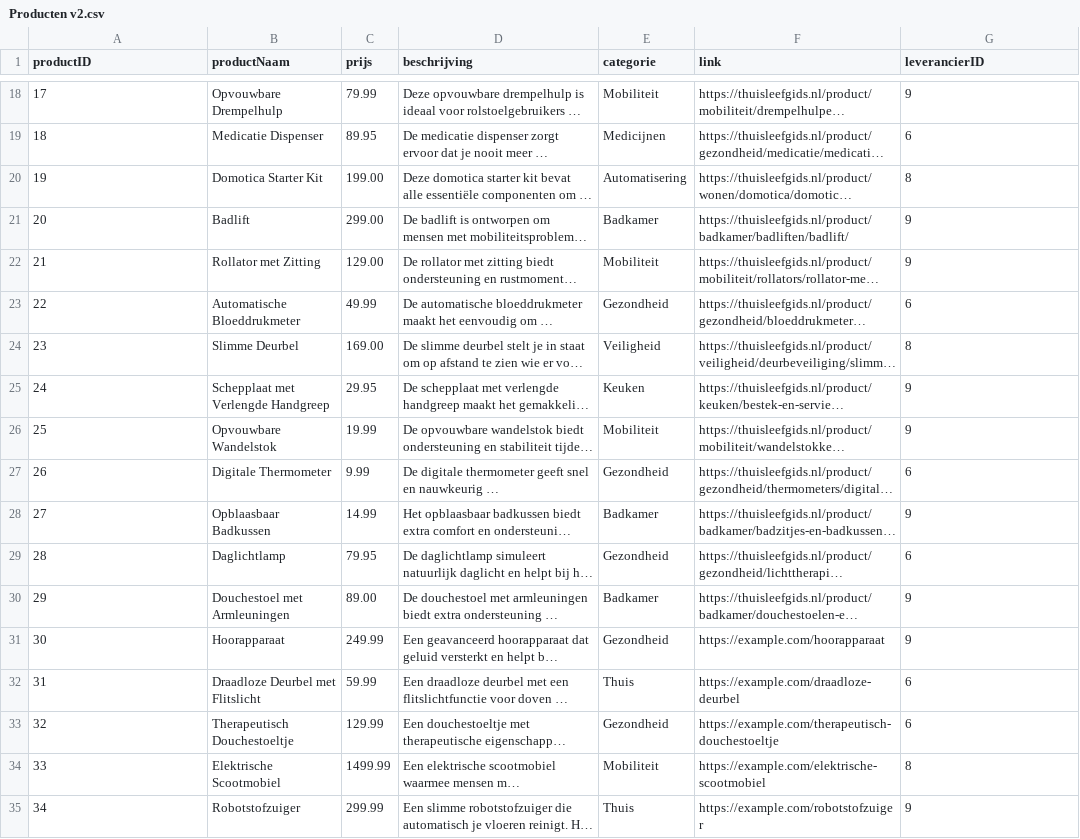
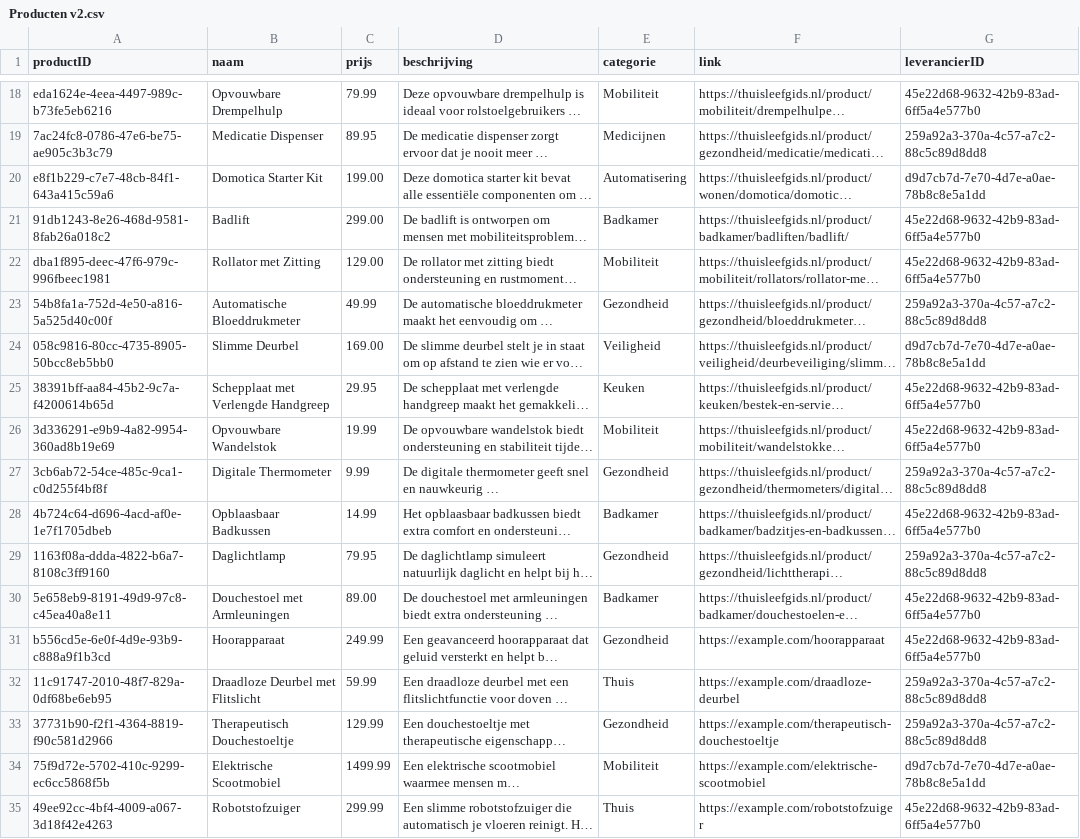
Before and after one commit to Juliannobbe1/project_oneplanet_zorgtechnologie_app, a CSV file: mockdata/Producten v2.csv, drawn as a sheet; only a part is shown, gaps mark what is left out; long unchanged cells end in …; the diff covers the shown part only; the diff names each change by its address in the sheet, - before the commit and + after, or states it on an @@ line.

```diff
--- a/mockdata/Producten v2.csv
+++ b/mockdata/Producten v2.csv
-B1: productNaam
+B1: naam
-A18 (productID): 17
+A18 (productID): eda1624e-4eea-4497-989c-b73fe5eb6216
-G18 (leverancierID): 9
+G18 (leverancierID): 45e22d68-9632-42b9-83ad-6ff5a4e577b0
-A19 (productID): 18
+A19 (productID): 7ac24fc8-0786-47e6-be75-ae905c3b3c79
-G19 (leverancierID): 6
+G19 (leverancierID): 259a92a3-370a-4c57-a7c2-88c5c89d8dd8
-A20 (productID): 19
+A20 (productID): e8f1b229-c7e7-48cb-84f1-643a415c59a6
-G20 (leverancierID): 8
+G20 (leverancierID): d9d7cb7d-7e70-4d7e-a0ae-78b8c8e5a1dd
-A21 (productID): 20
+A21 (productID): 91db1243-8e26-468d-9581-8fab26a018c2
-G21:G22 (leverancierID): 9
+G21:G22 (leverancierID): 45e22d68-9632-42b9-83ad-6ff5a4e577b0
-A22 (productID): 21
+A22 (productID): dba1f895-deec-47f6-979c-996fbeec1981
-A23 (productID): 22
+A23 (productID): 54b8fa1a-752d-4e50-a816-5a525d40c00f
-G23 (leverancierID): 6
+G23 (leverancierID): 259a92a3-370a-4c57-a7c2-88c5c89d8dd8
-A24 (productID): 23
+A24 (productID): 058c9816-80cc-4735-8905-50bcc8eb5bb0
-G24 (leverancierID): 8
+G24 (leverancierID): d9d7cb7d-7e70-4d7e-a0ae-78b8c8e5a1dd
-A25 (productID): 24
+A25 (productID): 38391bff-aa84-45b2-9c7a-f4200614b65d
-G25:G26 (leverancierID): 9
+G25:G26 (leverancierID): 45e22d68-9632-42b9-83ad-6ff5a4e577b0
-A26 (productID): 25
+A26 (productID): 3d336291-e9b9-4a82-9954-360ad8b19e69
-A27 (productID): 26
+A27 (productID): 3cb6ab72-54ce-485c-9ca1-c0d255f4bf8f
-G27 (leverancierID): 6
+G27 (leverancierID): 259a92a3-370a-4c57-a7c2-88c5c89d8dd8
-A28 (productID): 27
+A28 (productID): 4b724c64-d696-4acd-af0e-1e7f1705dbeb
-G28 (leverancierID): 9
+G28 (leverancierID): 45e22d68-9632-42b9-83ad-6ff5a4e577b0
-A29 (productID): 28
+A29 (productID): 1163f08a-ddda-4822-b6a7-8108c3ff9160
-G29 (leverancierID): 6
+G29 (leverancierID): 259a92a3-370a-4c57-a7c2-88c5c89d8dd8
-A30 (productID): 29
+A30 (productID): 5e658eb9-8191-49d9-97c8-c45ea40a8e11
-G30:G31 (leverancierID): 9
+G30:G31 (leverancierID): 45e22d68-9632-42b9-83ad-6ff5a4e577b0
-A31 (productID): 30
+A31 (productID): b556cd5e-6e0f-4d9e-93b9-c888a9f1b3cd
-A32 (productID): 31
+A32 (productID): 11c91747-2010-48f7-829a-0df68be6eb95
-G32:G33 (leverancierID): 6
+G32:G33 (leverancierID): 259a92a3-370a-4c57-a7c2-88c5c89d8dd8
-A33 (productID): 32
+A33 (productID): 37731b90-f2f1-4364-8819-f90c581d2966
-A34 (productID): 33
+A34 (productID): 75f9d72e-5702-410c-9299-ec6cc5868f5b
-G34 (leverancierID): 8
+G34 (leverancierID): d9d7cb7d-7e70-4d7e-a0ae-78b8c8e5a1dd
-A35 (productID): 34
+A35 (productID): 49ee92cc-4bf4-4009-a067-3d18f42e4263
-G35 (leverancierID): 9
+G35 (leverancierID): 45e22d68-9632-42b9-83ad-6ff5a4e577b0
```
Also changed, not shown: 64 edited cells elsewhere in this file, mockdata/Leverancier v2.csv, mockdata/Zorgprofessional v2.csv, 46 other files.
